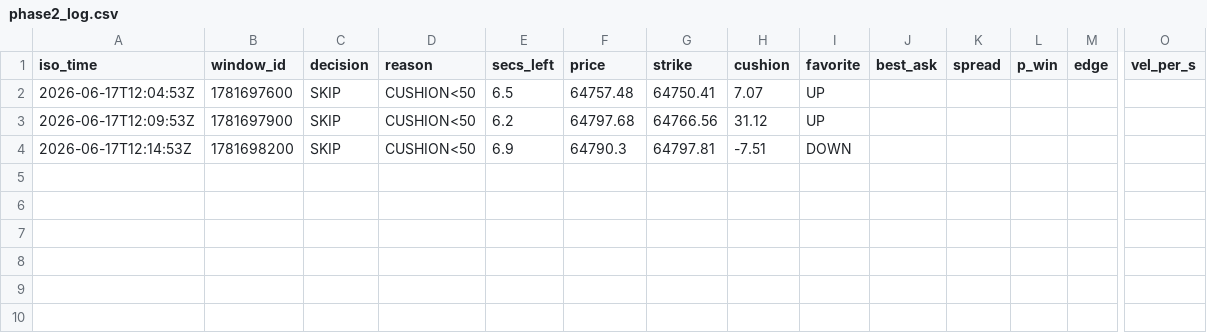
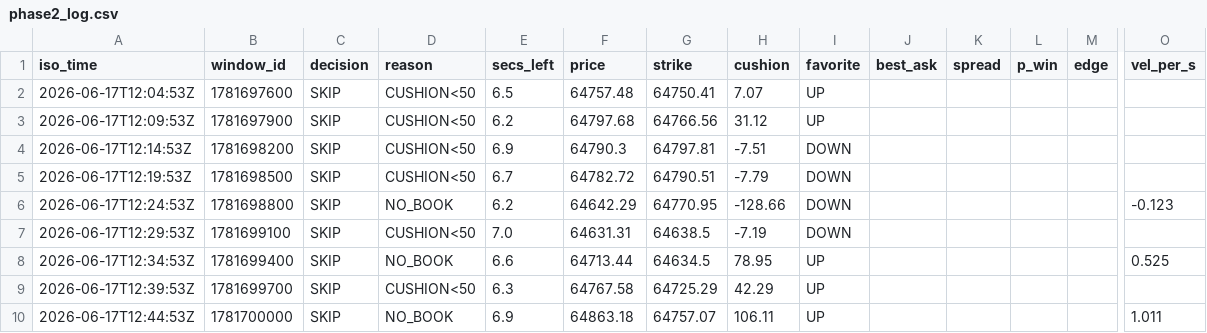
Before and after one commit to ramunasnognys/btc-hft-bot, a CSV file: phase2_log.csv, drawn as a sheet; only a part is shown, gaps mark what is left out; rows hold the shown columns only; the diff names each change by its address in the sheet, - before the commit and + after, or states it on an @@ line.

```diff
--- a/phase2_log.csv
+++ b/phase2_log.csv
+row 5: 2026-06-17T12:19:53Z | 1781698500 | SKIP | CUSHION<50 | 6.7 | 64782.72 | 64790.51 | -7.79 | DOWN
+row 6: 2026-06-17T12:24:53Z | 1781698800 | SKIP | NO_BOOK | 6.2 | 64642.29 | 64770.95 | -128.66 | DOWN |  |  |  |  | -0.123
+row 7: 2026-06-17T12:29:53Z | 1781699100 | SKIP | CUSHION<50 | 7.0 | 64631.31 | 64638.5 | -7.19 | DOWN
+row 8: 2026-06-17T12:34:53Z | 1781699400 | SKIP | NO_BOOK | 6.6 | 64713.44 | 64634.5 | 78.95 | UP |  |  |  |  | 0.525
+row 9: 2026-06-17T12:39:53Z | 1781699700 | SKIP | CUSHION<50 | 6.3 | 64767.58 | 64725.29 | 42.29 | UP
+row 10: 2026-06-17T12:44:53Z | 1781700000 | SKIP | NO_BOOK | 6.9 | 64863.18 | 64757.07 | 106.11 | UP |  |  |  |  | 1.011
```
Also changed, not shown: 2 other files.
